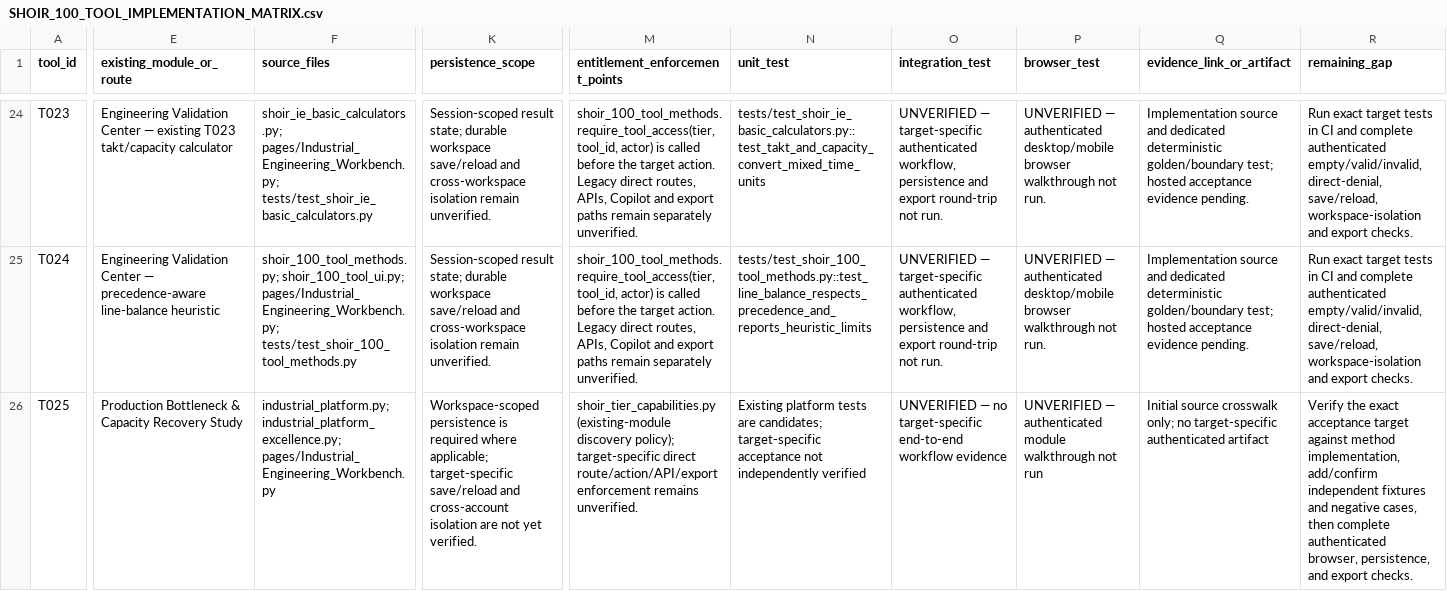
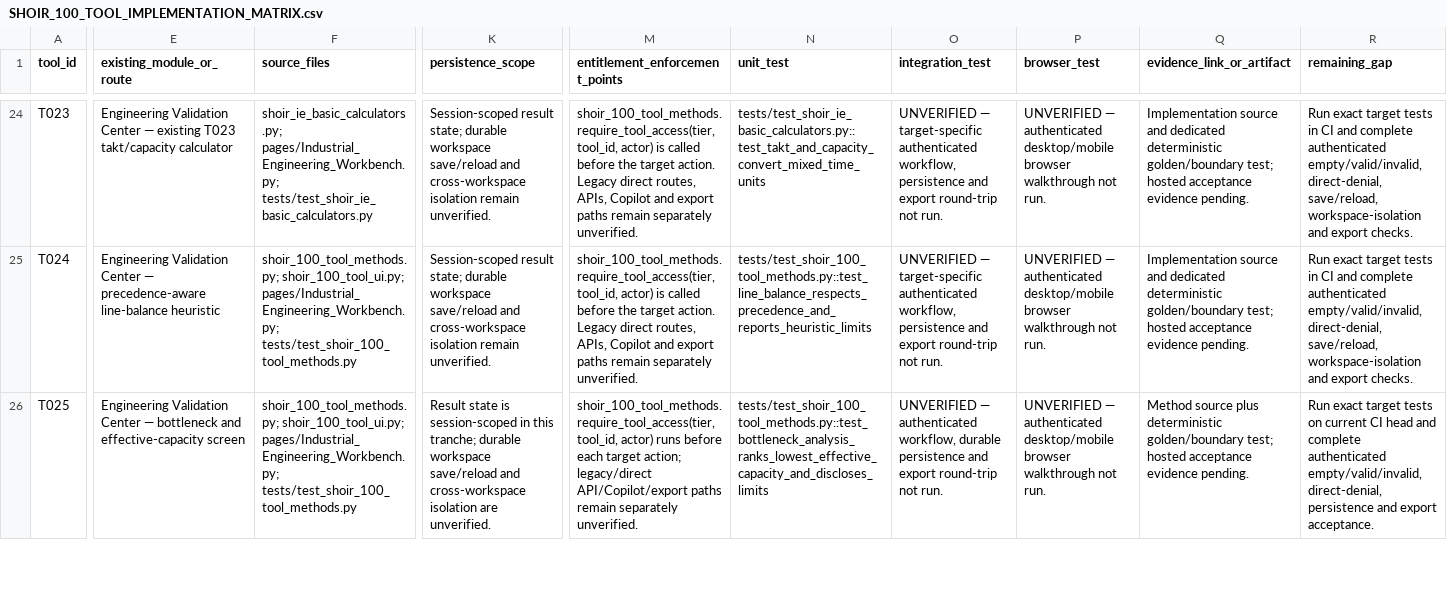
Before and after one commit to MSJ1708/shoir-ie, a CSV file: docs/SHOIR_100_TOOL_IMPLEMENTATION_MATRIX.csv, drawn as a sheet; only a part is shown, gaps mark what is left out; the diff covers the shown part only; the diff names each change by its address in the sheet, - before the commit and + after, or states it on an @@ line.

Commit message:
Update readiness matrix for capacity, reliability, cutting, drift and power tools

```diff
--- a/docs/SHOIR_100_TOOL_IMPLEMENTATION_MATRIX.csv
+++ b/docs/SHOIR_100_TOOL_IMPLEMENTATION_MATRIX.csv
-E26 (existing_module_or_route): Production Bottleneck & Capacity Recovery Study
+E26 (existing_module_or_route): Engineering Validation Center — bottleneck and effective-capacity screen
-F26 (source_files): industrial_platform.py; industrial_platform_excellence.py; pages/Industrial_Engineering_Workbench.py
+F26 (source_files): shoir_100_tool_methods.py; shoir_100_tool_ui.py; pages/Industrial_Engineering_Workbench.py; tests/test_shoir_100_tool_methods.py
-K26 (persistence_scope): Workspace-scoped persistence is required where applicable; target-specific save/reload and cross-account isolation are not yet verified.
+K26 (persistence_scope): Result state is session-scoped in this tranche; durable workspace save/reload and cross-workspace isolation are unverified.
-M26 (entitlement_enforcement_points): shoir_tier_capabilities.py (existing-module discovery policy); target-specific direct route/action/API/export enforcement remains unverified.
+M26 (entitlement_enforcement_points): shoir_100_tool_methods.require_tool_access(tier, tool_id, actor) runs before each target action; legacy/direct API/Copilot/export paths remain separately unverified.
-N26 (unit_test): Existing platform tests are candidates; target-specific acceptance not independently verified
+N26 (unit_test): tests/test_shoir_100_tool_methods.py::test_bottleneck_analysis_ranks_lowest_effective_capacity_and_discloses_limits
-O26 (integration_test): UNVERIFIED — no target-specific end-to-end workflow evidence
+O26 (integration_test): UNVERIFIED — authenticated workflow, durable persistence and export round-trip not run.
-P26 (browser_test): …— authenticated module walkthrough not run
+P26 (browser_test): …— authenticated desktop/mobile browser walkthrough not run.
-Q26 (evidence_link_or_artifact): Initial source crosswalk only; no target-specific authenticated artifact
+Q26 (evidence_link_or_artifact): Method source plus deterministic golden/boundary test; hosted acceptance evidence pending.
-R26 (remaining_gap): Verify the exact acceptance target against method implementation, add/confirm independent fixtures and negative cases, then complete authenticated browser, persistence, and export checks.
+R26 (remaining_gap): Run exact target tests on current CI head and complete authenticated empty/valid/invalid, direct-denial, persistence and export acceptance.
```
Also changed, not shown: 65 edited cells elsewhere in this file.
